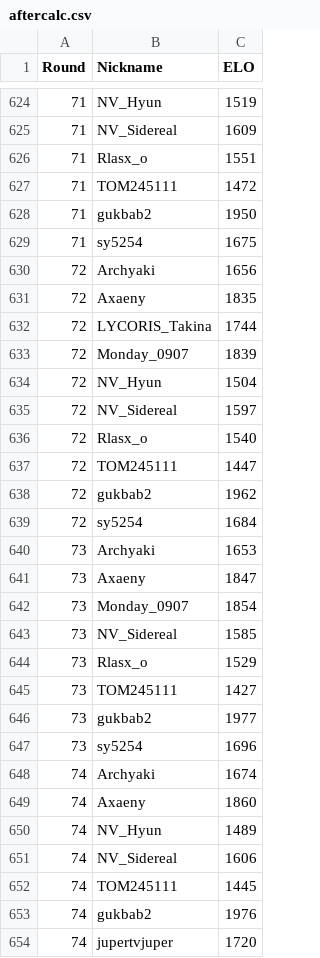
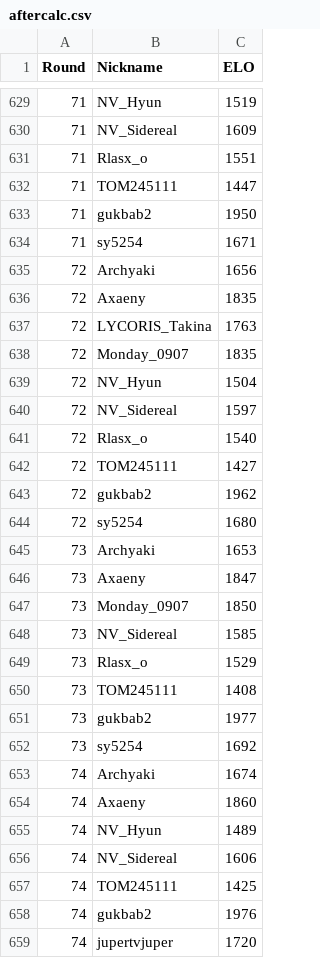
Before and after one commit to Yusi0/KPFM, a CSV file: aftercalc.csv, drawn as a sheet; only a part is shown, gaps mark what is left out; the diff covers the shown part only.

```diff
--- a/aftercalc.csv
+++ b/aftercalc.csv
@@ -626,9 +631,9 @@ Round,Nickname,ELO
 71,Rlasx_o,1551
-71,TOM245111,1472
+71,TOM245111,1447
 71,gukbab2,1950
-71,sy5254,1675
+71,sy5254,1671
 72,Archyaki,1656
 72,Axaeny,1835
-72,LYCORIS_Takina,1744
-72,Monday_0907,1839
+72,LYCORIS_Takina,1763
+72,Monday_0907,1835
 72,NV_Hyun,1504
@@ -636,13 +641,13 @@ Round,Nickname,ELO
 72,Rlasx_o,1540
-72,TOM245111,1447
+72,TOM245111,1427
 72,gukbab2,1962
-72,sy5254,1684
+72,sy5254,1680
 73,Archyaki,1653
 73,Axaeny,1847
-73,Monday_0907,1854
+73,Monday_0907,1850
 73,NV_Sidereal,1585
 73,Rlasx_o,1529
-73,TOM245111,1427
+73,TOM245111,1408
 73,gukbab2,1977
-73,sy5254,1696
+73,sy5254,1692
 74,Archyaki,1674
@@ -651,3 +656,3 @@ Round,Nickname,ELO
 74,NV_Sidereal,1606
-74,TOM245111,1445
+74,TOM245111,1425
 74,gukbab2,1976
```
Also changed, not shown: 7 added rows, 2 removed rows and 54 edited cells elsewhere in this file.
